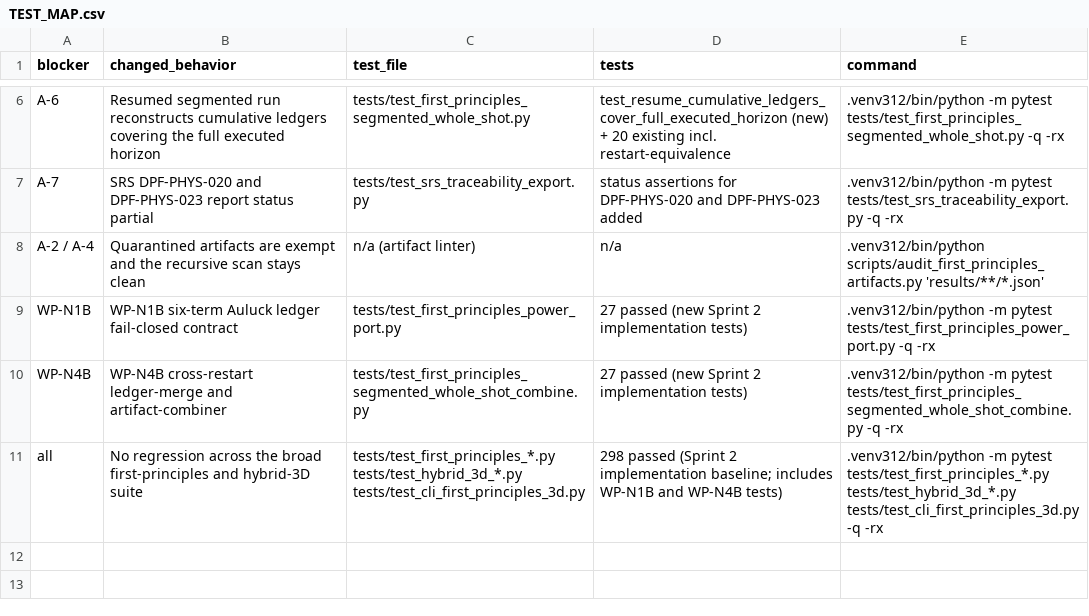
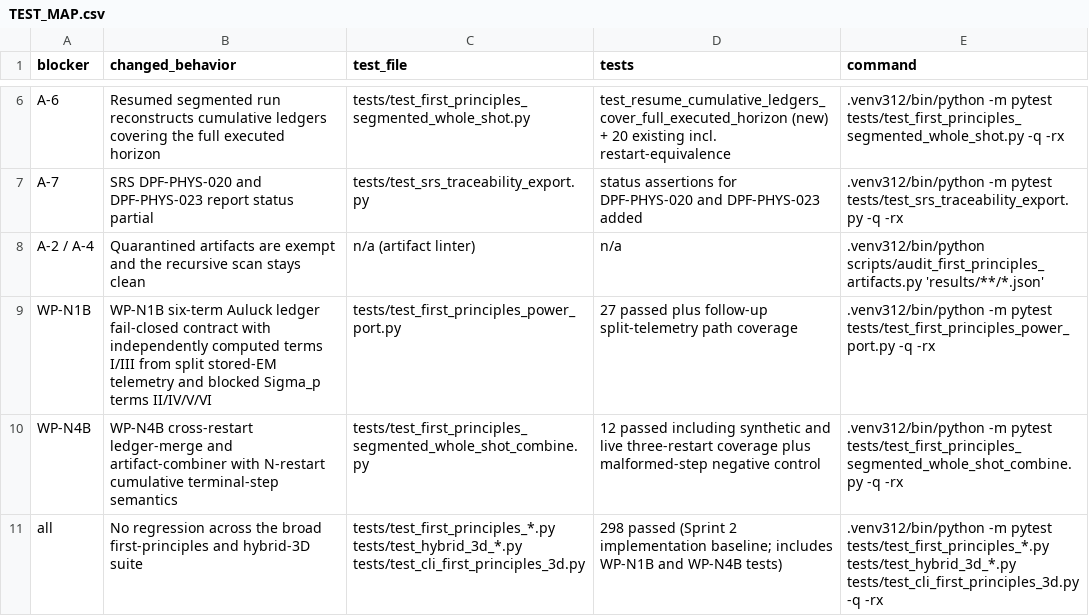
Before and after one commit to longanisainhertaco/DPF_Unified, a CSV file: docs/external_team_submissions/2026_05_18_three_sprint_blocker_packet/TEST_MAP.csv, drawn as a sheet; only a part is shown, gaps mark what is left out.

```diff
--- a/docs/external_team_submissions/2026_05_18_three_sprint_blocker_packet/TEST_MAP.csv
+++ b/docs/external_team_submissions/2026_05_18_three_sprint_blocker_packet/TEST_MAP.csv
@@ -8,4 +8,4 @@ A-7,SRS DPF-PHYS-020 and DPF-PHYS-023 report status partial,tests/test_srs_trace
 A-2 / A-4,Quarantined artifacts are exempt and the recursive scan stays clean,n/a (artifact linter),n/a,.venv312/bin/python scripts/audit_first_principles_artifacts.py 'results/**/*.json'
-WP-N1B,WP-N1B six-term Auluck ledger fail-closed contract,tests/test_first_principles_power_port.py,27 passed (new Sprint 2 implementation tests),.venv312/bin/python -m pytest tests/test_first_principles_power_port.py -q -rx
-WP-N4B,WP-N4B cross-restart ledger-merge and artifact-combiner,tests/test_first_principles_segmented_whole_shot_combine.py,27 passed (new Sprint 2 implementation tests),.venv312/bin/python -m pytest tests/test_first_principles_segmented_whole_shot_combine.py -q -rx
+WP-N1B,WP-N1B six-term Auluck ledger fail-closed contract with independently computed terms I/III from split stored-EM telemetry and blocked Sigma_p terms II/IV/V/VI,tests/test_first_principles_power_port.py,27 passed plus follow-up split-telemetry path coverage,.venv312/bin/python -m pytest tests/test_first_principles_power_port.py -q -rx
+WP-N4B,WP-N4B cross-restart ledger-merge and artifact-combiner with N-restart cumulative terminal-step semantics,tests/test_first_principles_segmented_whole_shot_combine.py,12 passed including synthetic and live three-restart coverage plus malformed-step negative control,.venv312/bin/python -m pytest tests/test_first_principles_segmented_whole_shot_combine.py -q -rx
 all,No regression across the broad first-principles and hybrid-3D suite,tests/test_first_principles_*.py tests/test_hybrid_3d_*.py tests/test_cli_first_principles_3d.py,298 passed (Sprint 2 implementation baseline; includes WP-N1B and WP-N4B tests),.venv312/bin/python -m pytest tests/test_first_principles_*.py tests/test_hybrid_3d_*.py tests/test_cli_first_principles_3d.py -q -rx
```
Also changed, not shown: docs/SRS_TRACEABILITY_MATRIX.csv, docs/external_team_submissions/2026_05_18_three_sprint_blocker_packet/BLOCKER_MATRIX.csv, 13 other files.
